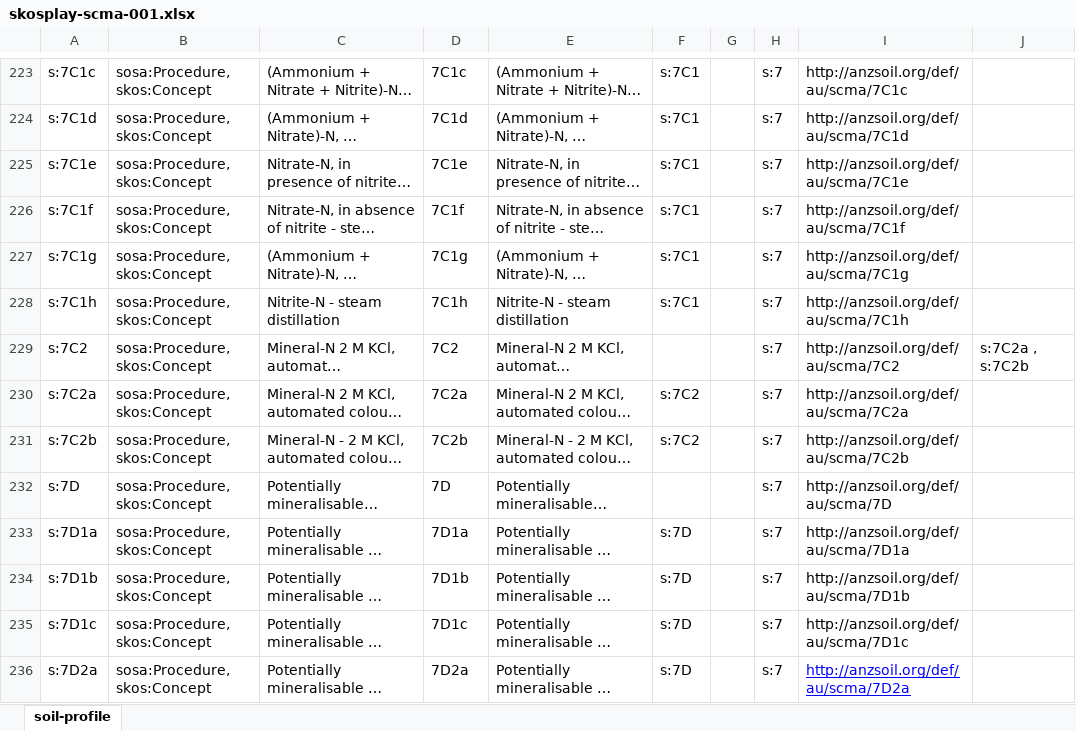
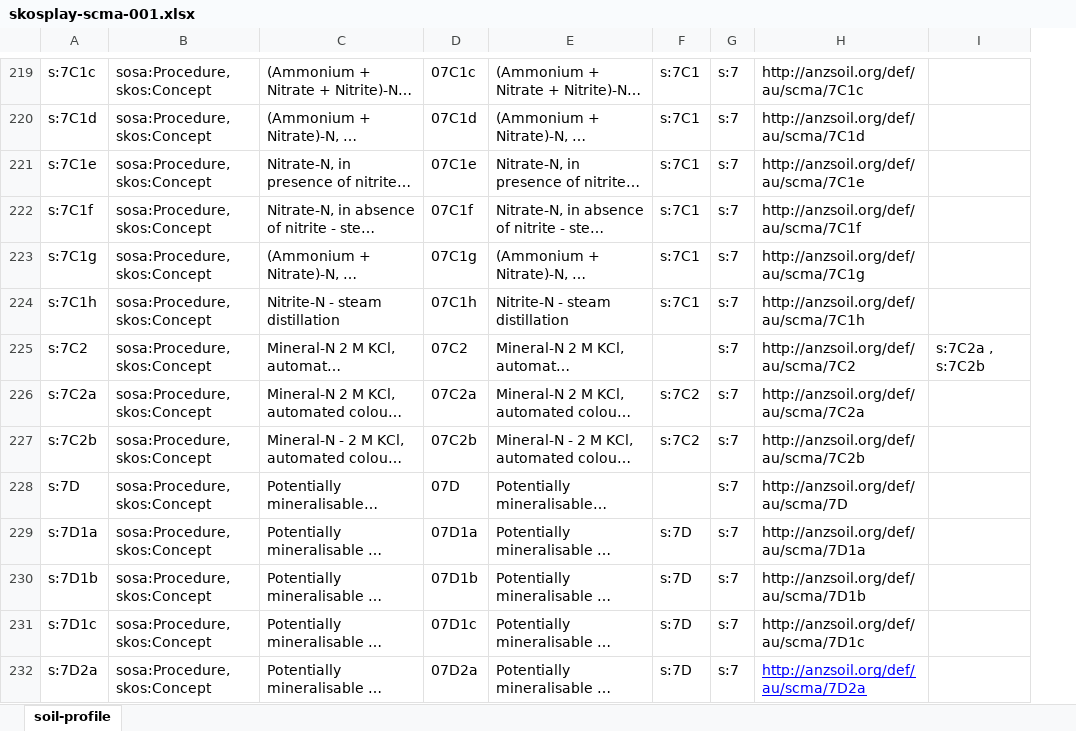
Before and after one commit to ANZSoilData/def-au-scm, an Excel workbook: rdf/skosplay-scma-001.xlsx, sheet soil-profile, drawn as a sheet; only a part is shown, gaps mark what is left out; long unchanged cells end in …; values as stored, in another font and other column widths than the file's, no borders; removed rows and columns are numbered as before the commit, all else as after; the diff covers the shown part only; the diff names each change by its address in the sheet, - before the commit and + after, or states it on an @@ line.

```diff
--- a/rdf/skosplay-scma-001.xlsx (sheet soil-profile)
+++ b/rdf/skosplay-scma-001.xlsx (sheet soil-profile)
-column G, empty
-D219: 7C1c
+D219: 07C1c
-D220: 7C1d
+D220: 07C1d
-D221: 7C1e
+D221: 07C1e
-D222: 7C1f
+D222: 07C1f
-D223: 7C1g
+D223: 07C1g
-D224: 7C1h
+D224: 07C1h
-D225: 7C2
+D225: 07C2
-D226: 7C2a
+D226: 07C2a
-D227: 7C2b
+D227: 07C2b
-D228: 7D
+D228: 07D
-D229: 7D1a
+D229: 07D1a
-D230: 7D1b
+D230: 07D1b
-D231: 7D1c
+D231: 07D1c
-D232: 7D2a
+D232: 07D2a
```
Also changed, not shown: 4 removed rows, 107 edited cells and cell formats elsewhere in this sheet.
